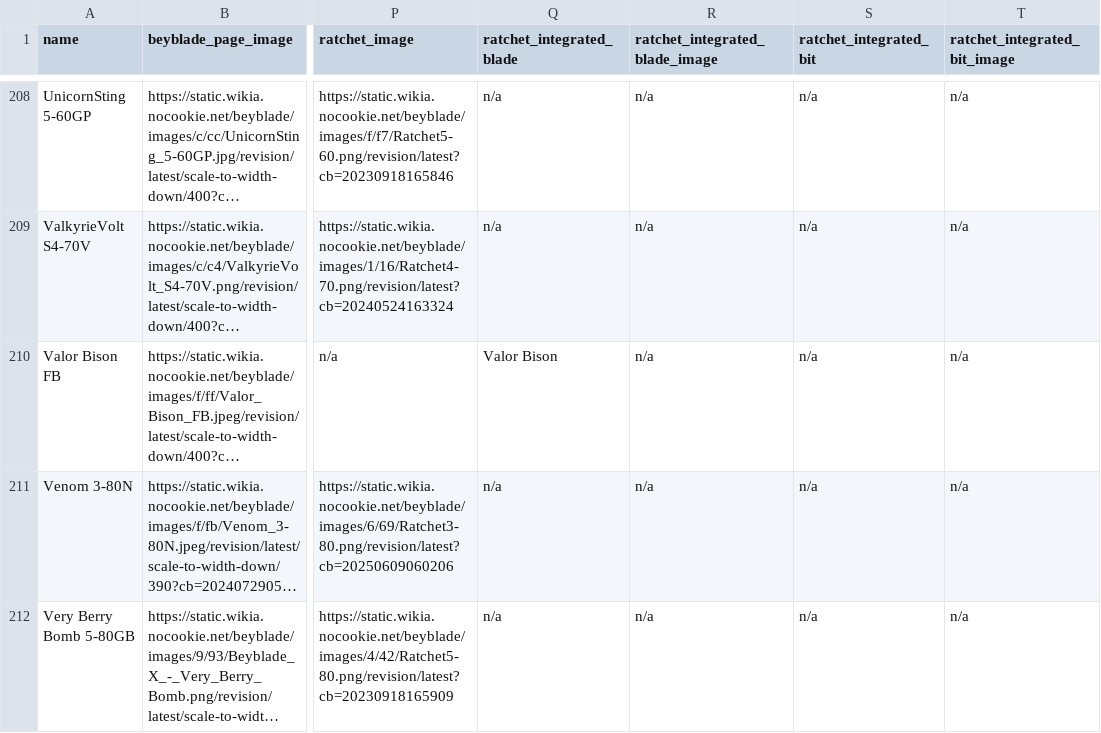
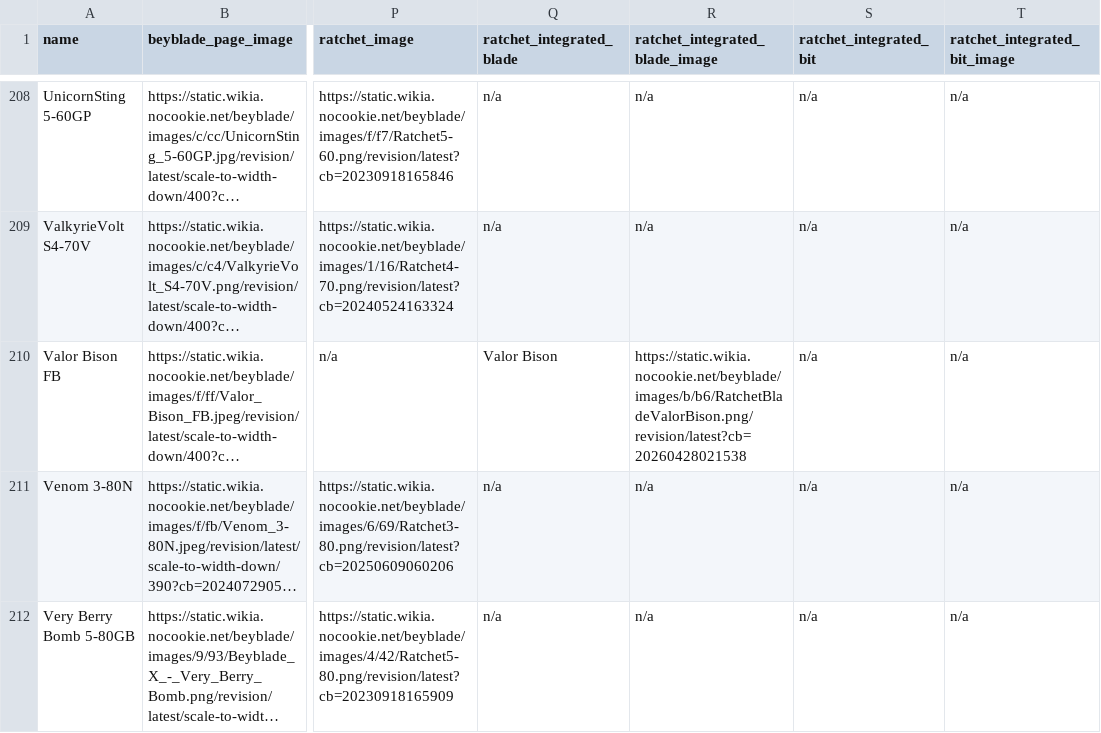
Before and after one commit to OneDime/Software-Beyblade, a CSV file: beyblade_x.csv, drawn as a sheet; only a part is shown, gaps mark what is left out; long unchanged cells end in …; the diff names each change by its address in the sheet, - before the commit and + after, or states it on an @@ line.

```diff
--- a/beyblade_x.csv
+++ b/beyblade_x.csv
-R210 (ratchet_integrated_blade_image): n/a
+R210 (ratchet_integrated_blade_image): https://static.wikia.nocookie.net/beyblade/images/b/b6/RatchetBladeValorBison.png/revision/latest?cb=20260428021538
```
Also changed, not shown: 1 other file.
